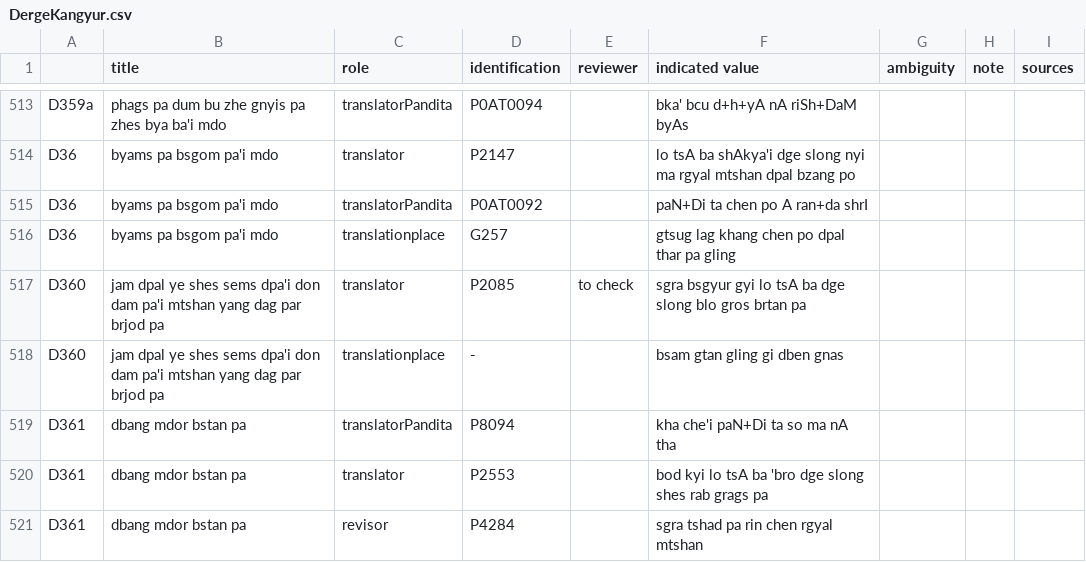
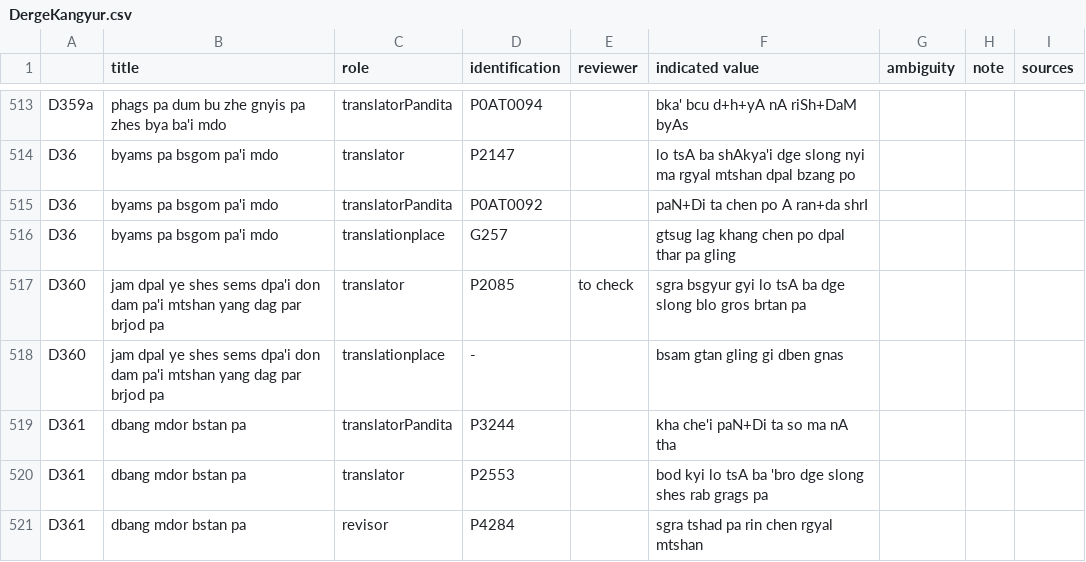
Before and after one commit to eroux/IATTC, a CSV file: csv/DergeKangyur.csv, drawn as a sheet; only a part is shown, gaps mark what is left out; the diff covers the shown part only.

```diff
--- a/csv/DergeKangyur.csv
+++ b/csv/DergeKangyur.csv
@@ -537,3 +537,3 @@ D360,jam dpal ye shes sems dpa'i don dam pa'i mtshan yang dag par brjod pa,trans
 D360,jam dpal ye shes sems dpa'i don dam pa'i mtshan yang dag par brjod pa,translationplace,-,,bsam gtan gling gi dben gnas,,,
-D361,dbang mdor bstan pa,translatorPandita,P8094,,kha che'i paN+Di ta so ma nA tha,,,
+D361,dbang mdor bstan pa,translatorPandita,P3244,,kha che'i paN+Di ta so ma nA tha,,,
 D361,dbang mdor bstan pa,translator,P2553,,bod kyi lo tsA ba 'bro dge slong shes rab grags pa,,,
```
Also changed, not shown: 12 edited cells elsewhere in this file, csv/DergeTengyur.csv, csv/Persons-Ind.csv, 1 other file.
